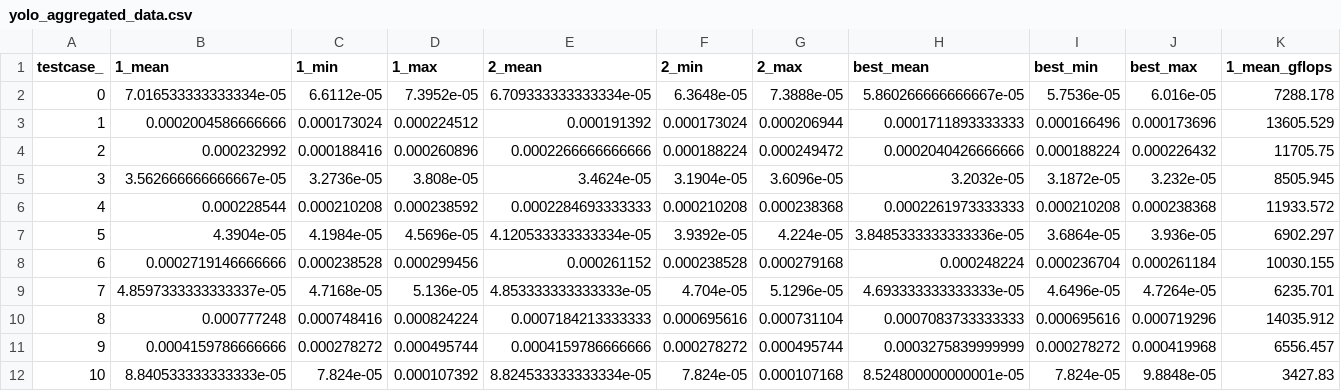
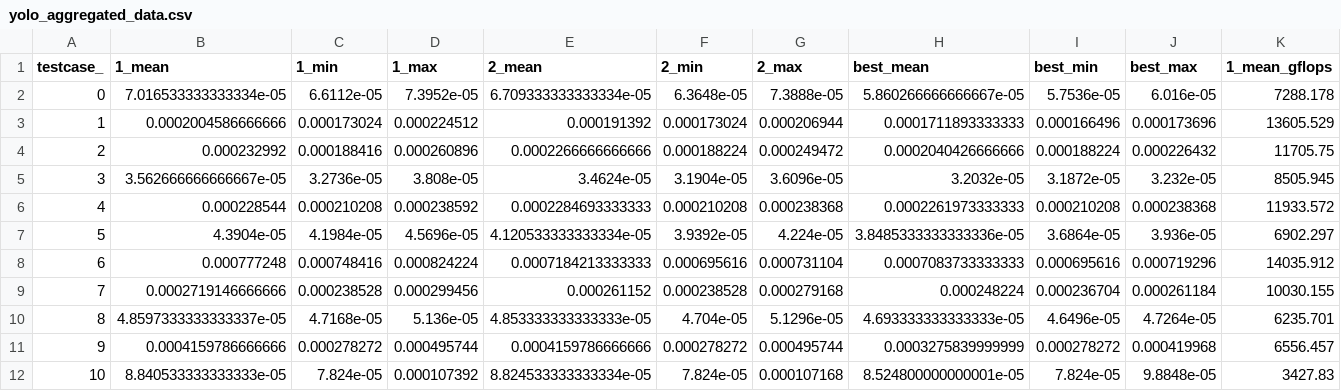
Before and after one commit to HPCRL/Ansor-AF-DS, a CSV file: figures/3090csv/our/yolo_aggregated_data.csv, drawn as a sheet; only a part is shown; removed rows and columns are numbered as before the commit, all else as after; rows hold the shown columns only; the diff names each change by its address in the sheet, - before the commit and + after, or states it on an @@ line.

```diff
--- a/figures/3090csv/our/yolo_aggregated_data.csv
+++ b/figures/3090csv/our/yolo_aggregated_data.csv
+row 8: 6 | 0.000777248 | 0.000748416 | 0.000824224 | 0.0007184213333333 | 0.000695616 | 0.000731104 | 0.0007083733333333 | 0.000695616 | 0.000719296 | 14035.912
-A9 (testcase_): 6
+A9 (testcase_): 7
-A10 (testcase_): 7
+A10 (testcase_): 8
-row 10: 8 | 0.000777248 | 0.000748416 | 0.000824224 | 0.0007184213333333 | 0.000695616 | 0.000731104 | 0.0007083733333333 | 0.000695616 | 0.000719296 | 14035.912
```
Also changed, not shown: figures/3090csv/ansor/yolo_aggregated_data.csv, figures/3090csv/our_ics/yolo_aggregated_data.csv, 14 other files.
